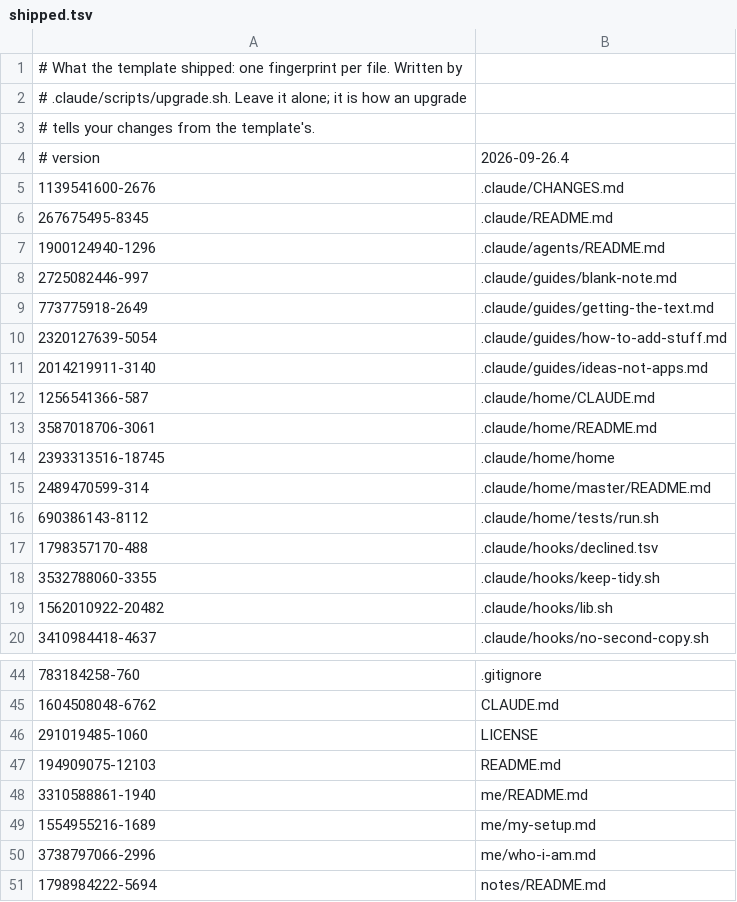
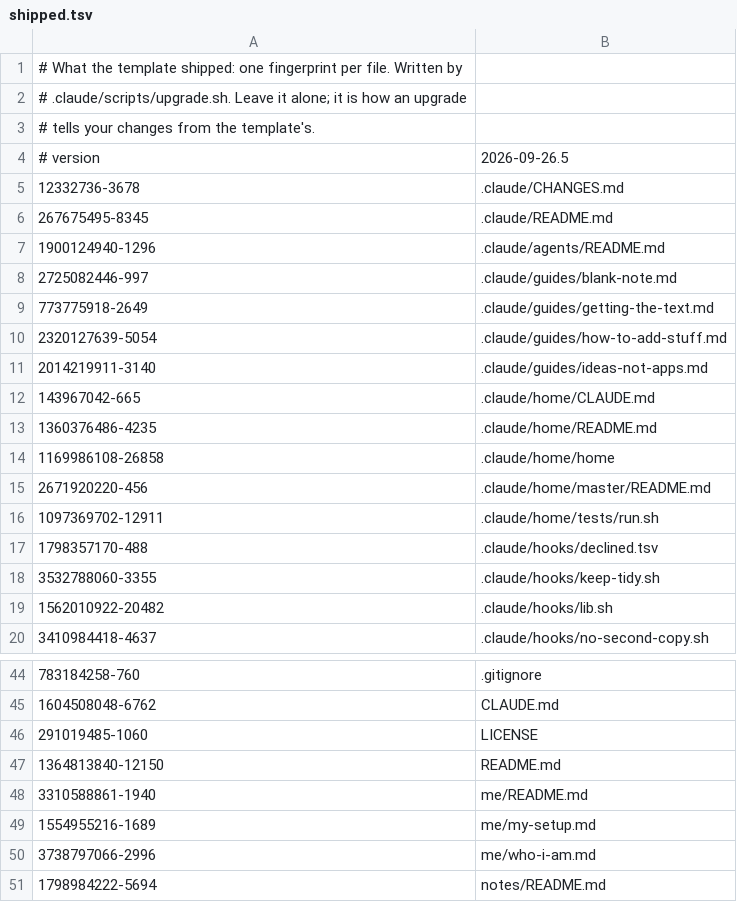
Before and after one commit to zidery333/os-template, a TSV file: .claude/shipped.tsv, drawn as a sheet; only a part is shown, gaps mark what is left out.

Commit message:
2026-09-26.5 — the home folder can set up a new OS folder
- **`.claude/home/home`:** new command, `./home new <path> "what it's for"`.
  It downloads a fresh copy of the template, starts git in it with a first
  commit, and adds it to the list. It never overwrites anything, refuses to
  put one OS folder inside another, and refuses a copy someone filled in.
  Also fixed: status now finds projects inside category folders and skips
  folders a folder's own settings ignore; sync says when a folder has gone
  instead of listing every file as new. A purpose with a line break no
  longer breaks `folders.tsv`, and stray `*` marks are gone from status.
- **`.claude/home/README.md`:** says how to use `./home new`, that a shared
  skill should be changed in `master/`, not in a folder, and exactly what
  sync writes in each kind of folder.
- **`.claude/home/CLAUDE.md`, `.claude/home/master/README.md`, `README.md`:** mention it.
- **`.claude/home/tests/run.sh`:** checks for all of the above.

```diff
--- a/.claude/shipped.tsv
+++ b/.claude/shipped.tsv
@@ -3,4 +3,4 @@
 # tells your changes from the template's.
-# version	2026-09-26.4
-1139541600-2676	.claude/CHANGES.md
+# version	2026-09-26.5
+12332736-3678	.claude/CHANGES.md
 267675495-8345	.claude/README.md
@@ -11,7 +11,7 @@
 2014219911-3140	.claude/guides/ideas-not-apps.md
-1256541366-587	.claude/home/CLAUDE.md
-3587018706-3061	.claude/home/README.md
-2393313516-18745	.claude/home/home
-2489470599-314	.claude/home/master/README.md
-690386143-8112	.claude/home/tests/run.sh
+143967042-665	.claude/home/CLAUDE.md
+1360376486-4235	.claude/home/README.md
+1169986108-26858	.claude/home/home
+2671920220-456	.claude/home/master/README.md
+1097369702-12911	.claude/home/tests/run.sh
 1798357170-488	.claude/hooks/declined.tsv
@@ -46,3 +46,3 @@
 291019485-1060	LICENSE
-194909075-12103	README.md
+1364813840-12150	README.md
 3310588861-1940	me/README.md
```
Also changed, not shown: 7 other files.
